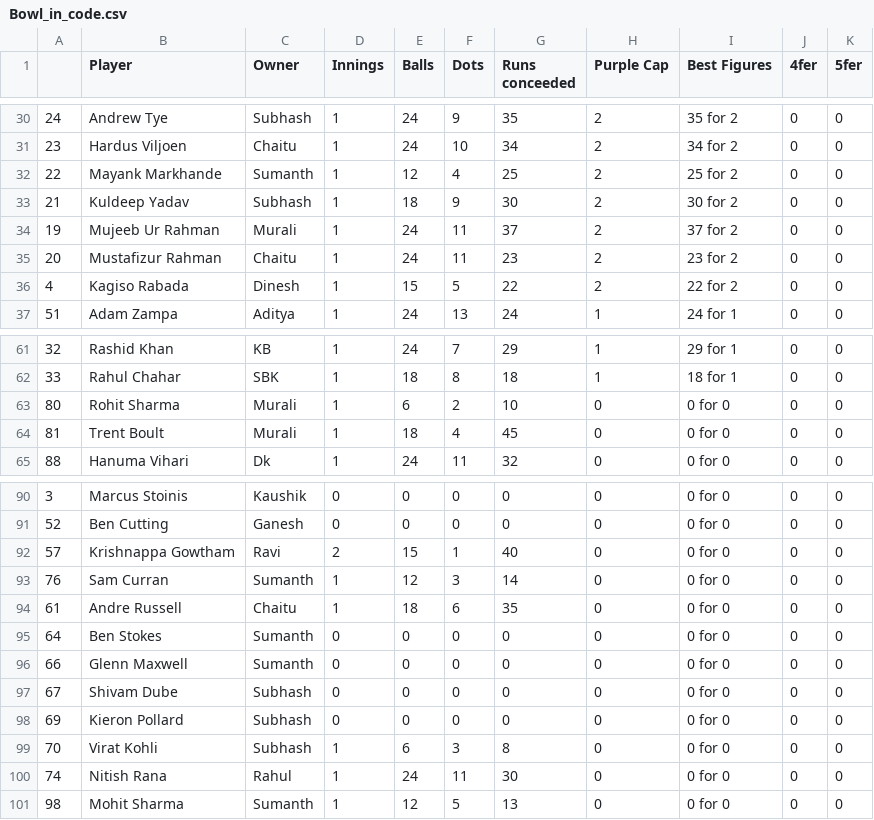
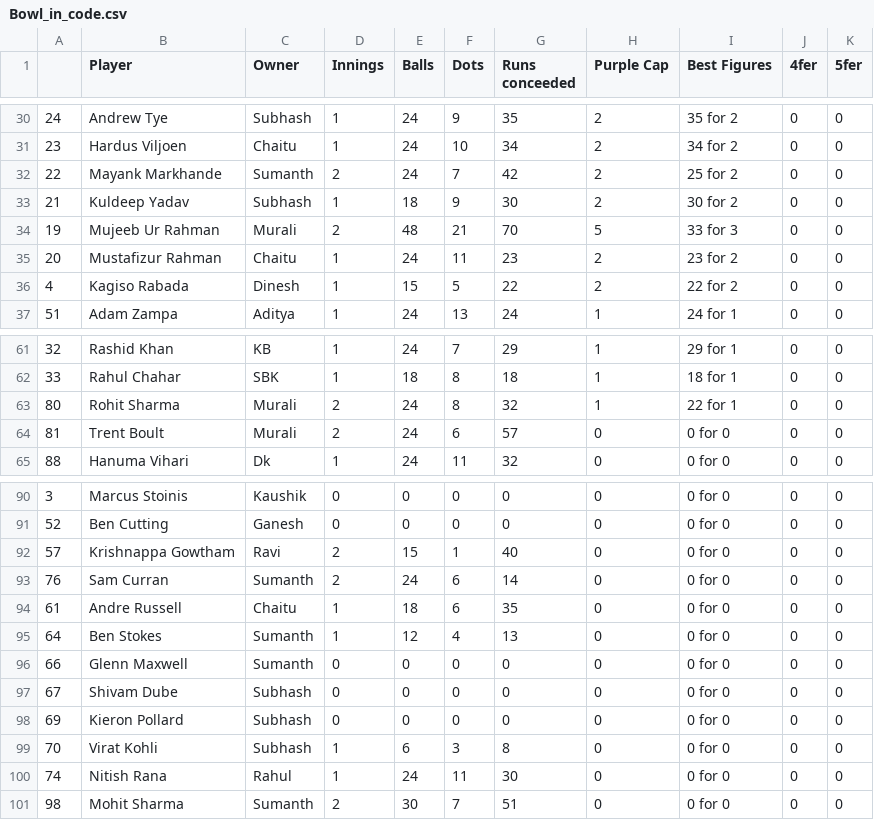
Before and after one commit to gvsairahul/4vs4simulator, a CSV file: Stats/Bowl_in_code.csv, drawn as a sheet; only a part is shown, gaps mark what is left out; the diff covers the shown part only.

```diff
--- a/Stats/Bowl_in_code.csv
+++ b/Stats/Bowl_in_code.csv
@@ -31,5 +31,5 @@
 23,Hardus Viljoen,Chaitu,1,24,10,34,2,34 for 2,0,0
-22,Mayank Markhande,Sumanth,1,12,4,25,2,25 for 2,0,0
+22,Mayank Markhande,Sumanth,2,24,7,42,2,25 for 2,0,0
 21,Kuldeep Yadav,Subhash,1,18,9,30,2,30 for 2,0,0
-19,Mujeeb Ur Rahman,Murali,1,24,11,37,2,37 for 2,0,0
+19,Mujeeb Ur Rahman,Murali,2,48,21,70,5,33 for 3,0,0
 20,Mustafizur Rahman,Chaitu,1,24,11,23,2,23 for 2,0,0
@@ -62,4 +62,4 @@
 33,Rahul Chahar,SBK,1,18,8,18,1,18 for 1,0,0
-80,Rohit Sharma,Murali,1,6,2,10,0,0 for 0,0,0
-81,Trent Boult,Murali,1,18,4,45,0,0 for 0,0,0
+80,Rohit Sharma,Murali,2,24,8,32,1,22 for 1,0,0
+81,Trent Boult,Murali,2,24,6,57,0,0 for 0,0,0
 88,Hanuma Vihari,Dk,1,24,11,32,0,0 for 0,0,0
@@ -92,5 +92,5 @@
 57,Krishnappa Gowtham,Ravi,2,15,1,40,0,0 for 0,0,0
-76,Sam Curran,Sumanth,1,12,3,14,0,0 for 0,0,0
+76,Sam Curran,Sumanth,2,24,6,14,0,0 for 0,0,0
 61,Andre Russell,Chaitu,1,18,6,35,0,0 for 0,0,0
-64,Ben Stokes,Sumanth,0,0,0,0,0,0 for 0,0,0
+64,Ben Stokes,Sumanth,1,12,4,13,0,0 for 0,0,0
 66,Glenn Maxwell,Sumanth,0,0,0,0,0,0 for 0,0,0
@@ -100,2 +100,2 @@
 74,Nitish Rana,Rahul,1,24,11,30,0,0 for 0,0,0
-98,Mohit Sharma,Sumanth,1,12,5,13,0,0 for 0,0,0
+98,Mohit Sharma,Sumanth,2,30,7,51,0,0 for 0,0,0
```
Also changed, not shown: 36 edited cells elsewhere in this file, Stats/Bat_in_code.csv.
